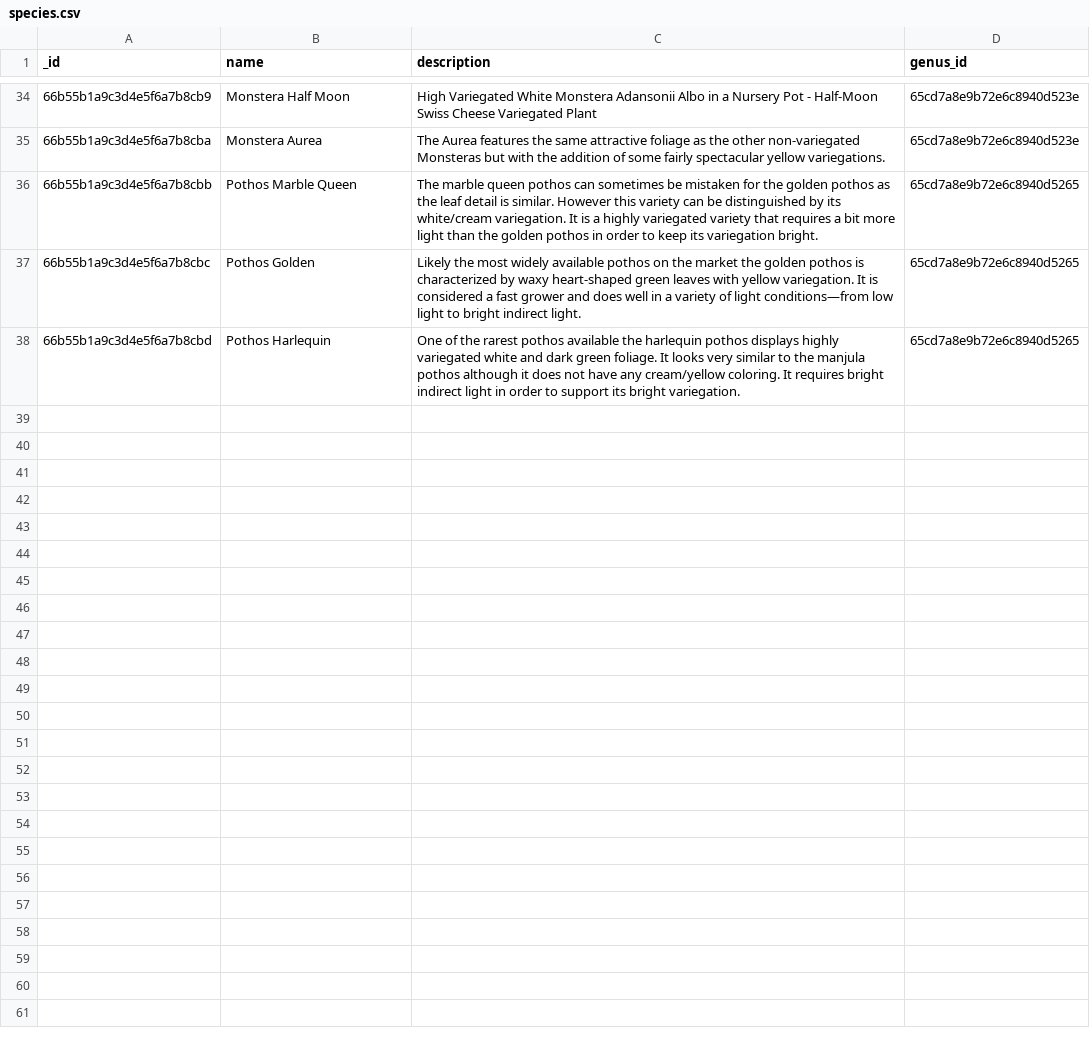
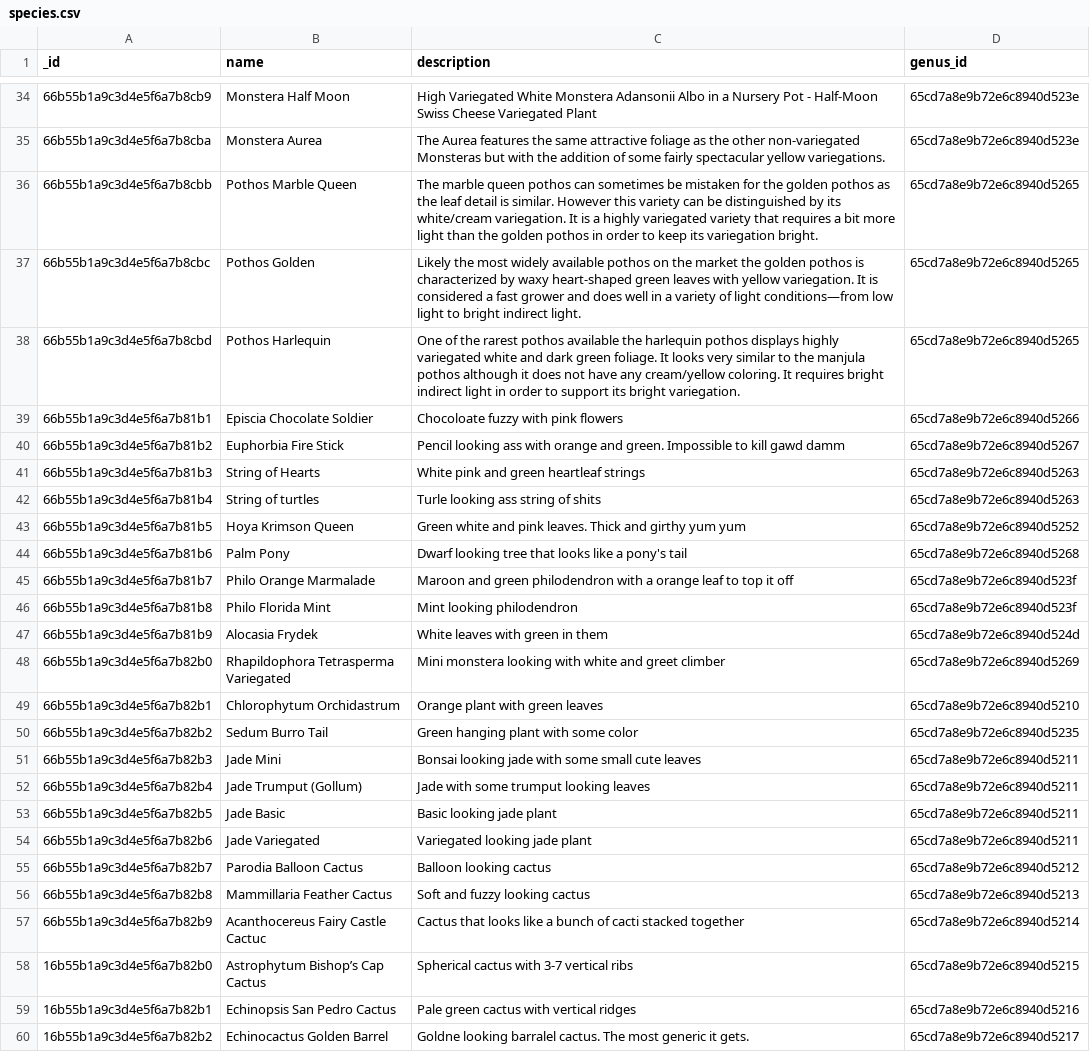
Before and after one commit to mseng10/plnts_2, a CSV file: server/data/installable/plants/species.csv, drawn as a sheet; only a part is shown, gaps mark what is left out.

```diff
--- a/server/data/installable/plants/species.csv
+++ b/server/data/installable/plants/species.csv
@@ -38 +38,23 @@ _id,name,description,genus_id
 66b55b1a9c3d4e5f6a7b8cbd,Pothos Harlequin,One of the rarest pothos available the harlequin pothos displays highly variegated white and dark green foliage. It looks very similar to the manjula pothos although it does not have any cream/yellow coloring. It requires bright indirect light in order to support its bright variegation.,65cd7a8e9b72e6c8940d5265
+66b55b1a9c3d4e5f6a7b81b1,Episcia Chocolate Soldier, Chocoloate fuzzy with pink flowers,65cd7a8e9b72e6c8940d5266
+66b55b1a9c3d4e5f6a7b81b2,Euphorbia Fire Stick, Pencil looking ass with orange and green. Impossible to kill gawd damm,65cd7a8e9b72e6c8940d5267
+66b55b1a9c3d4e5f6a7b81b3,String of Hearts, White pink and green heartleaf strings,65cd7a8e9b72e6c8940d5263
+66b55b1a9c3d4e5f6a7b81b4,String of turtles, Turle looking ass string of shits,65cd7a8e9b72e6c8940d5263
+66b55b1a9c3d4e5f6a7b81b5,Hoya Krimson Queen,Green white and pink leaves. Thick and girthy yum yum,65cd7a8e9b72e6c8940d5252
+66b55b1a9c3d4e5f6a7b81b6,Palm Pony,Dwarf looking tree that looks like a pony's tail,65cd7a8e9b72e6c8940d5268
+66b55b1a9c3d4e5f6a7b81b7,Philo Orange Marmalade,Maroon and green philodendron with a orange leaf to top it off,65cd7a8e9b72e6c8940d523f
+66b55b1a9c3d4e5f6a7b81b8,Philo Florida Mint,Mint looking philodendron,65cd7a8e9b72e6c8940d523f
+66b55b1a9c3d4e5f6a7b81b9,Alocasia Frydek,White leaves with green in them,65cd7a8e9b72e6c8940d524d
+66b55b1a9c3d4e5f6a7b82b0,Rhapildophora Tetrasperma Variegated, Mini monstera looking with white and greet climber,65cd7a8e9b72e6c8940d5269
+66b55b1a9c3d4e5f6a7b82b1,Chlorophytum Orchidastrum,Orange plant with green leaves,65cd7a8e9b72e6c8940d5210
+66b55b1a9c3d4e5f6a7b82b2,Sedum Burro Tail,Green hanging plant with some color,65cd7a8e9b72e6c8940d5235
+66b55b1a9c3d4e5f6a7b82b3,Jade Mini,Bonsai looking jade with some small cute leaves,65cd7a8e9b72e6c8940d5211
+66b55b1a9c3d4e5f6a7b82b4,Jade Trumput (Gollum),Jade with some trumput looking leaves,65cd7a8e9b72e6c8940d5211
+66b55b1a9c3d4e5f6a7b82b5,Jade Basic,Basic looking jade plant,65cd7a8e9b72e6c8940d5211
+66b55b1a9c3d4e5f6a7b82b6,Jade Variegated,Variegated looking jade plant,65cd7a8e9b72e6c8940d5211
+66b55b1a9c3d4e5f6a7b82b7,Parodia Balloon Cactus,Balloon looking cactus,65cd7a8e9b72e6c8940d5212
+66b55b1a9c3d4e5f6a7b82b8,Mammillaria Feather Cactus,Soft and fuzzy looking cactus,65cd7a8e9b72e6c8940d5213
+66b55b1a9c3d4e5f6a7b82b9,Acanthocereus Fairy Castle Cactuc,Cactus that looks like a bunch of cacti stacked together,65cd7a8e9b72e6c8940d5214
+16b55b1a9c3d4e5f6a7b82b0,Astrophytum Bishop’s Cap Cactus,Spherical cactus with 3-7 vertical ribs,65cd7a8e9b72e6c8940d5215
+16b55b1a9c3d4e5f6a7b82b1,Echinopsis San Pedro Cactus,Pale green cactus with vertical ridges,65cd7a8e9b72e6c8940d5216
+16b55b1a9c3d4e5f6a7b82b2,Echinocactus Golden Barrel,Goldne looking barralel cactus. The most generic it gets.,65cd7a8e9b72e6c8940d5217
```
Also changed, not shown: server/data/installable/plants/genera.csv, 3 other files.
